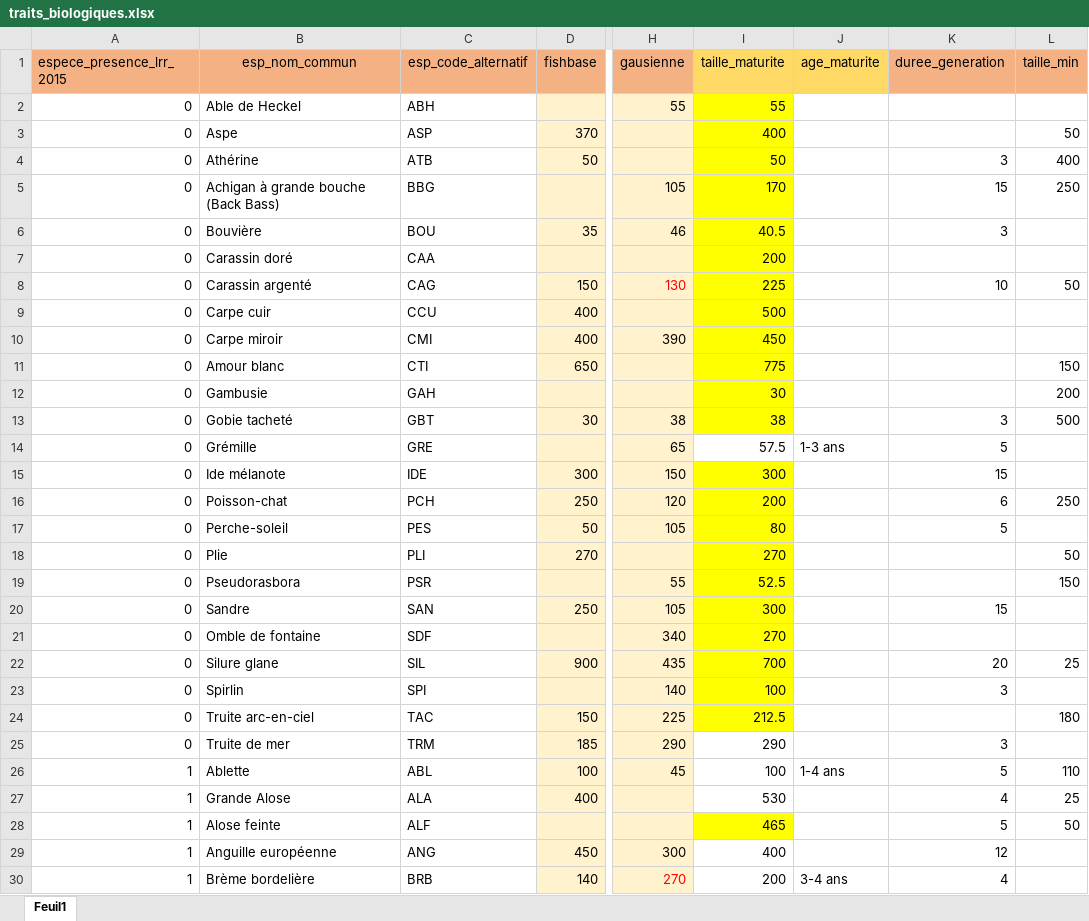
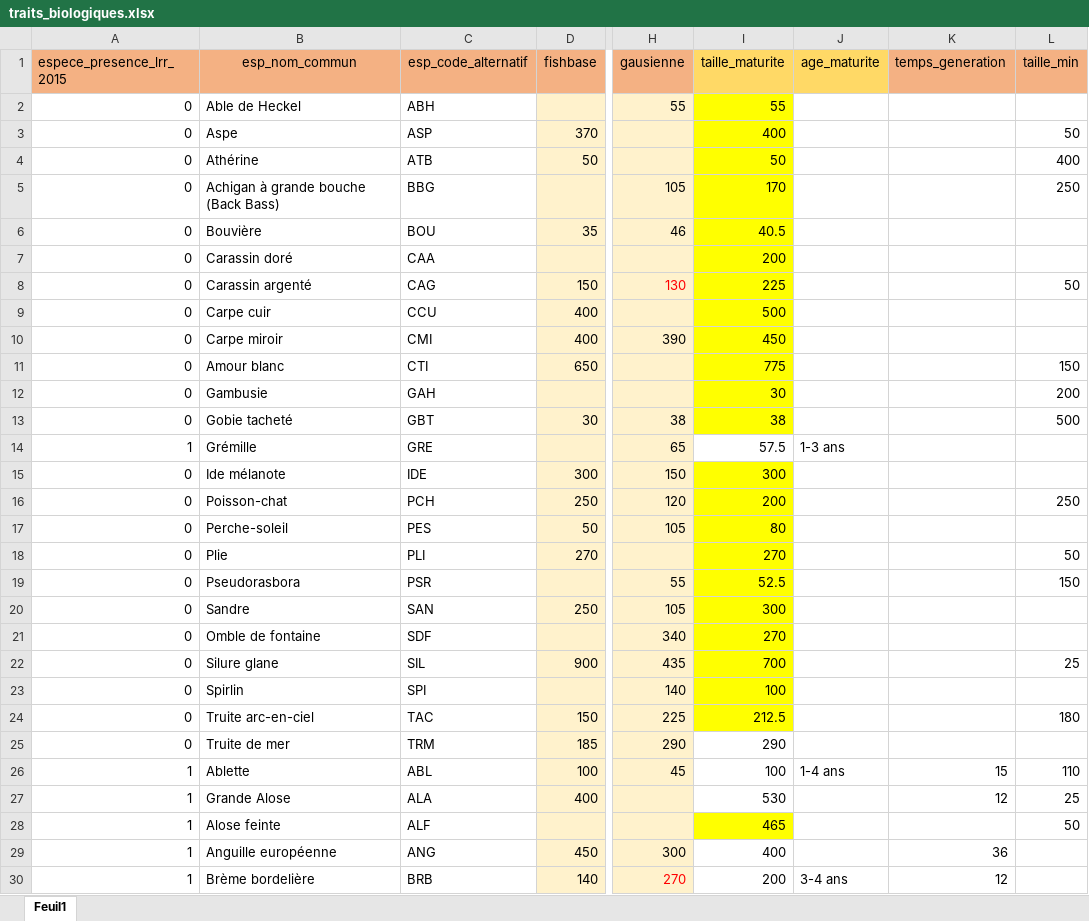
Before and after one commit to PascalIrz/liste_rouge_regionale, an Excel workbook: raw_data/traits_biologiques.xlsx, sheet Feuil1, drawn as a sheet; only a part is shown, gaps mark what is left out; values as stored, in another font and other column widths than the file's, no borders; the diff covers the shown part only; the diff names each change by its address in the sheet, - before the commit and + after, or states it on an @@ line.

Commit message:
MAJ + nouveau script 30_application_criteres_lrr + remise à jour des excel concernant les temps de générations et caractère endémique des différents poissons.

```diff
--- a/raw_data/traits_biologiques.xlsx (sheet Feuil1)
+++ b/raw_data/traits_biologiques.xlsx (sheet Feuil1)
-K1: duree_generation
+K1: temps_generation
-K4 (temps_generation): 3
+K4 (temps_generation): (empty)
-K5 (temps_generation): 15
+K5 (temps_generation): (empty)
-K6 (temps_generation): 3
+K6 (temps_generation): (empty)
-K8 (temps_generation): 10
+K8 (temps_generation): (empty)
-K13 (temps_generation): 3
+K13 (temps_generation): (empty)
-A14 (espece_presence_lrr_2015): 0
+A14 (espece_presence_lrr_2015): 1
-K14 (temps_generation): 5
+K14 (temps_generation): (empty)
-K15 (temps_generation): 15
+K15 (temps_generation): (empty)
-K16 (temps_generation): 6
+K16 (temps_generation): (empty)
-K17 (temps_generation): 5
+K17 (temps_generation): (empty)
-K20 (temps_generation): 15
+K20 (temps_generation): (empty)
-K22 (temps_generation): 20
+K22 (temps_generation): (empty)
-K23 (temps_generation): 3
+K23 (temps_generation): (empty)
-K25 (temps_generation): 3
+K25 (temps_generation): (empty)
-K26 (temps_generation): 5
+K26 (temps_generation): 15
-K27 (temps_generation): 4
+K27 (temps_generation): 12
-K28 (temps_generation): 5
+K28 (temps_generation): (empty)
-K29 (temps_generation): 12
+K29 (temps_generation): 36
-K30 (temps_generation): 4
+K30 (temps_generation): 12
```
Also changed, not shown: 21 edited cells elsewhere in this sheet, 4 other files.
